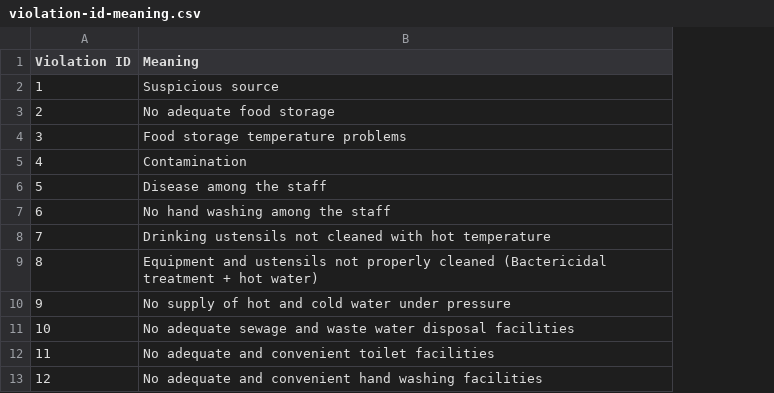
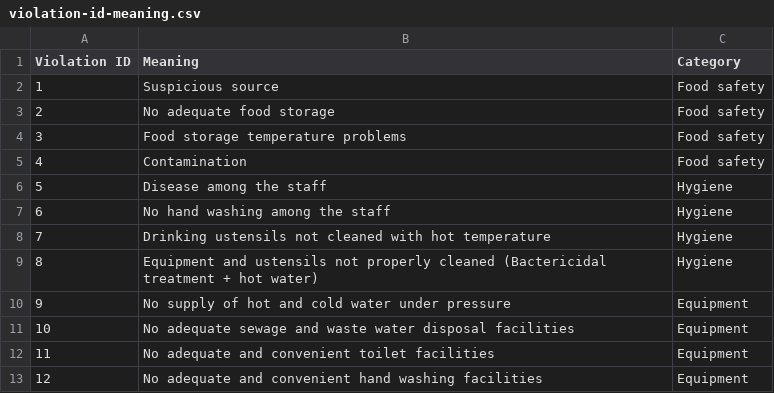
Before and after one commit to VodopaDev/CS401-Chicago-Crime-Analysis, a CSV file: resources/violation-id-meaning.csv, drawn as a sheet; only a part is shown; the diff names each change by its address in the sheet, - before the commit and + after, or states it on an @@ line.

Commit message:
Categorize violations

```diff
--- a/resources/violation-id-meaning.csv
+++ b/resources/violation-id-meaning.csv
+column C (Category), rows 2-13: Food safety | Food safety | Food safety | Food safety | Hygiene | Hygiene | Hygiene | Hygiene | Equipment | Equipment | Equipment | Equipment
```
Also changed, not shown: 1 other file.
